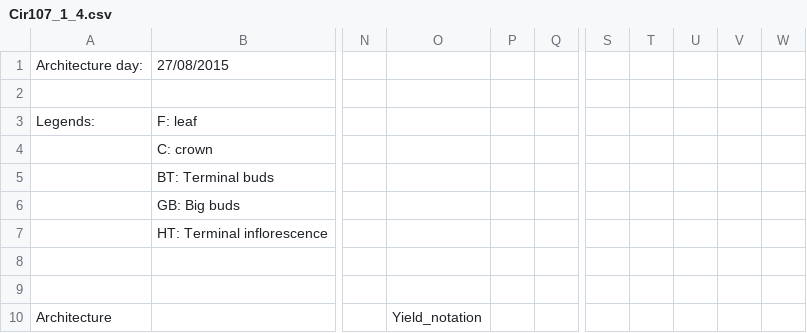
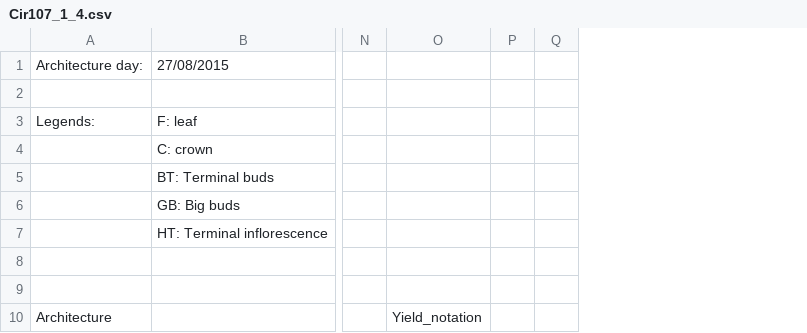
Before and after one commit to openalea/strawberry, a CSV file: strawberry/share/data/Cir107_1_4.csv, drawn as a sheet; only a part is shown, gaps mark what is left out; removed rows and columns are numbered as before the commit, all else as after; the diff names each change by its address in the sheet, - before the commit and + after, or states it on an @@ line.

```diff
--- a/strawberry/share/data/Cir107_1_4.csv
+++ b/strawberry/share/data/Cir107_1_4.csv
-column O, row 10: Yield_notation
-column P, empty
-column Q, empty
+column O, row 10: Yield_notation
+column P, empty
+column Q, empty
-column S, empty
-column T, empty
-column U, empty
-column V, empty
-column W, empty
```
Also changed, not shown: strawberry/share/data/Cir107_1_2.csv, strawberry/share/data/Cir107_1_3.csv, 2 other files.
